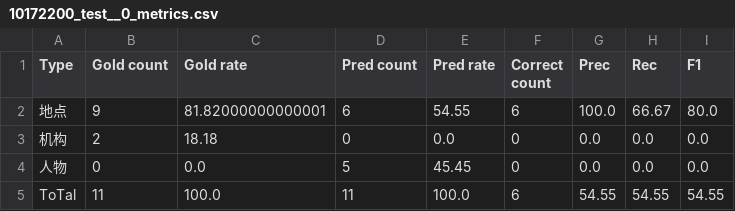
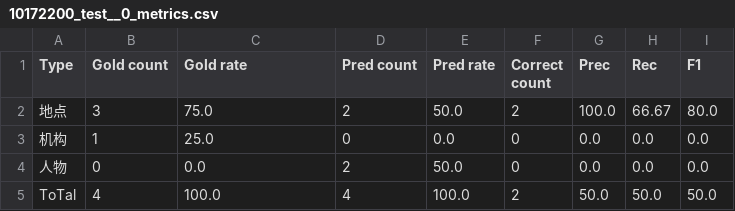
Before and after one commit to Emma1066/Zero-Shot-NER-with-ChatGPT, a CSV file: result/tb/hanlp/msra_5_samples/classDia_chatgpt0_zs/10172200_test__0_metrics.csv, drawn as a sheet.

```diff
--- a/result/tb/hanlp/msra_5_samples/classDia_chatgpt0_zs/10172200_test__0_metrics.csv
+++ b/result/tb/hanlp/msra_5_samples/classDia_chatgpt0_zs/10172200_test__0_metrics.csv
@@ -1,5 +1,5 @@
 Type,Gold count,Gold rate,Pred count,Pred rate,Correct count,Prec,Rec,F1
-地点,9,81.82000000000001,6,54.55,6,100.0,66.67,80.0
-机构,2,18.18,0,0.0,0,0.0,0.0,0.0
-人物,0,0.0,5,45.45,0,0.0,0.0,0.0
-ToTal,11,100.0,11,100.0,6,54.55,54.55,54.55
+地点,3,75.0,2,50.0,2,100.0,66.67,80.0
+机构,1,25.0,0,0.0,0,0.0,0.0,0.0
+人物,0,0.0,2,50.0,0,0.0,0.0,0.0
+ToTal,4,100.0,4,100.0,2,50.0,50.0,50.0
```
Also changed, not shown: 2 other files.
